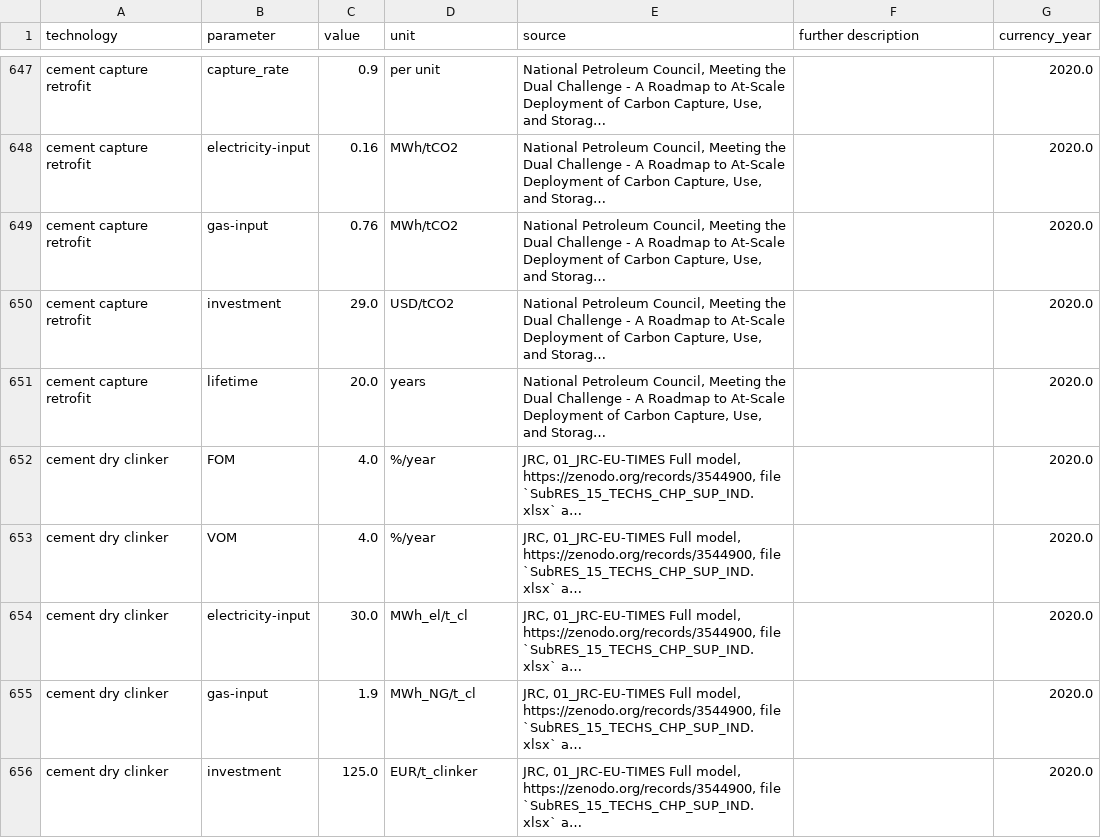
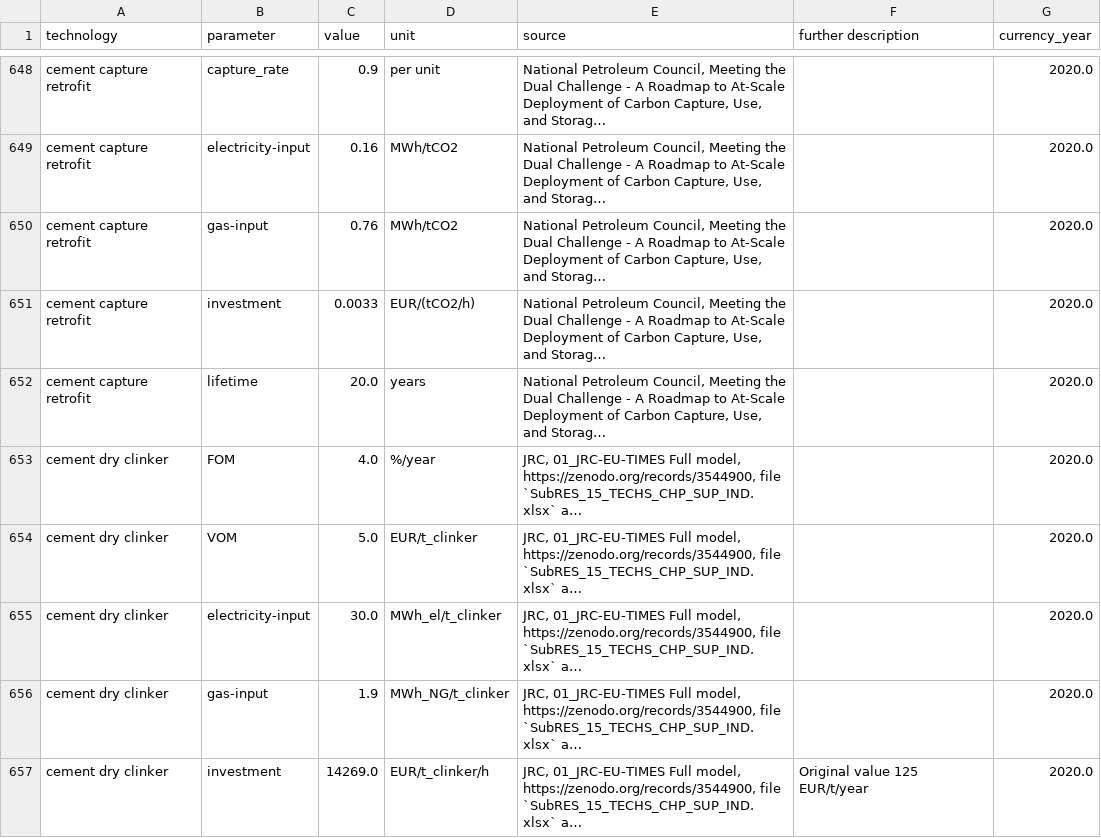
Before and after one commit to open-energy-transition/technology-data, a CSV file: outputs/costs_2020.csv, drawn as a sheet; only a part is shown, gaps mark what is left out; long unchanged cells end in …; addresses are those after the commit; the diff covers the shown part only; the diff names each change by its address in the sheet, - before the commit and + after, or states it on an @@ line.

```diff
--- a/outputs/costs_2020.csv
+++ b/outputs/costs_2020.csv
-C651 (value): 29.0
+C651 (value): 0.0033
-D651 (unit): USD/tCO2
+D651 (unit): EUR/(tCO2/h)
-C654 (value): 4.0
+C654 (value): 5.0
-D654 (unit): %/year
+D654 (unit): EUR/t_clinker
-D655 (unit): MWh_el/t_cl
+D655 (unit): MWh_el/t_clinker
-D656 (unit): MWh_NG/t_cl
+D656 (unit): MWh_NG/t_clinker
-C657 (value): 125.0
+C657 (value): 14269.0
-D657 (unit): EUR/t_clinker
+D657 (unit): EUR/t_clinker/h
-F657 (further description): (empty)
+F657 (further description): Original value 125 EUR/t/year
```
Also changed, not shown: 2 added rows, 1 removed row and 30 edited cells elsewhere in this file, outputs/costs_2025.csv, outputs/costs_2030.csv, 11 other files.
